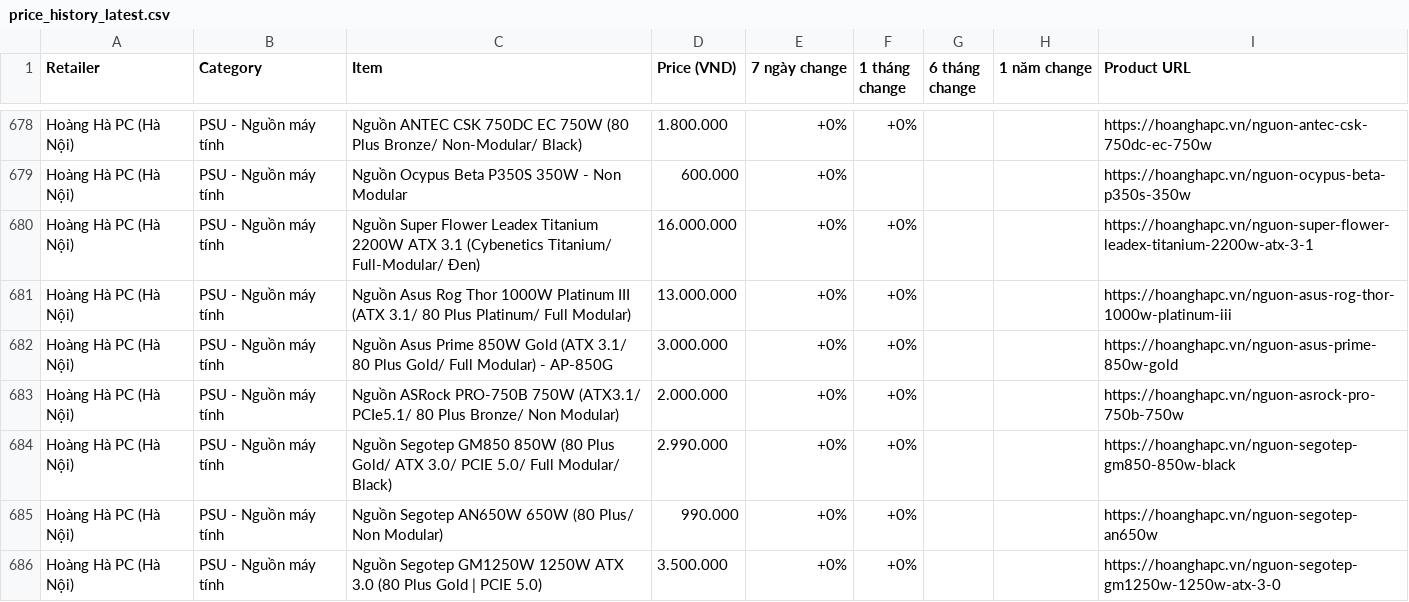
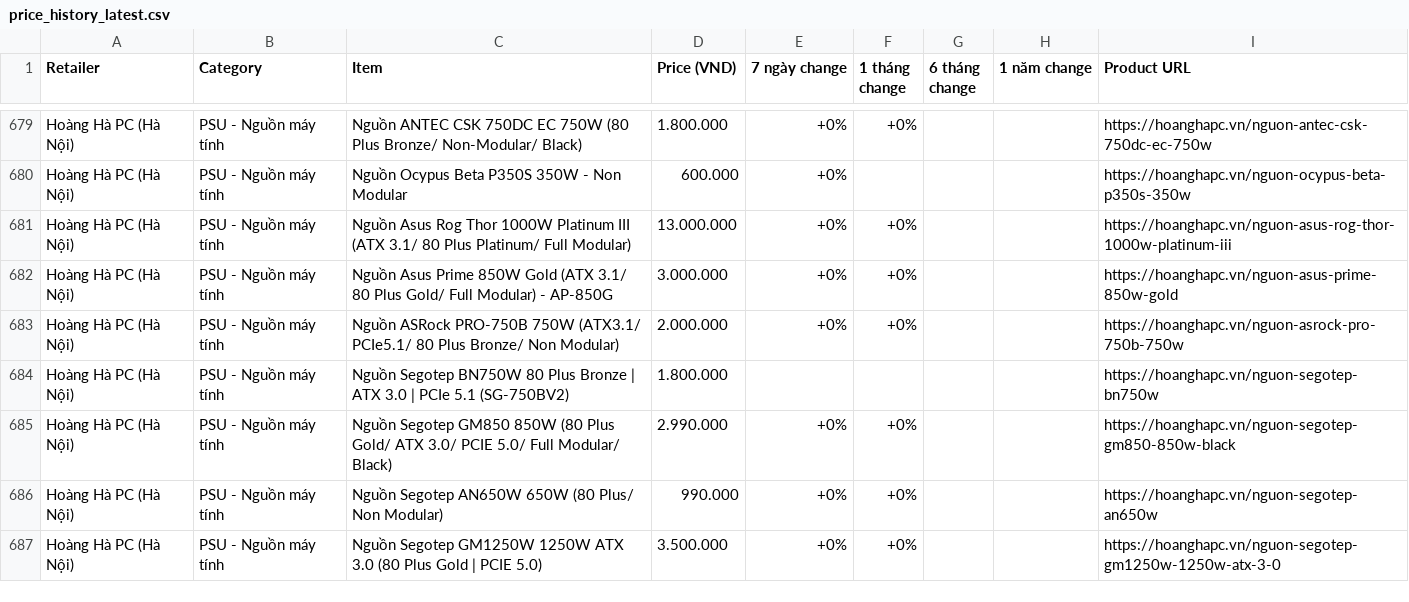
Before and after one commit to tuongphanbase/tech-price-mailer, a CSV file: docs/price_history_latest.csv, drawn as a sheet; only a part is shown, gaps mark what is left out; removed rows and columns are numbered as before the commit, all else as after; the diff covers the shown part only; the diff names each change by its address in the sheet, - before the commit and + after, or states it on an @@ line.

```diff
--- a/docs/price_history_latest.csv
+++ b/docs/price_history_latest.csv
-row 680: Hoàng Hà PC (Hà Nội) | PSU - Nguồn máy tính | Nguồn Super Flower Leadex Titanium 2200W ATX 3.1 (Cybenetics Titanium/ Full-Modular/ Đen) | 16.000.000 | +0% | +0% |  |  | https://hoanghapc.vn/nguon-super-flower-leadex-titanium-2200w-atx-3-1
+row 684: Hoàng Hà PC (Hà Nội) | PSU - Nguồn máy tính | Nguồn Segotep BN750W 80 Plus Bronze | ATX 3.0 | PCIe 5.1 (SG-750BV2) | 1.800.000 |  |  |  |  | https://hoanghapc.vn/nguon-segotep-bn750w
```
Also changed, not shown: 11 added rows, 11 removed rows, 11 moved rows and 12 edited cells elsewhere in this file, 9 other files.
